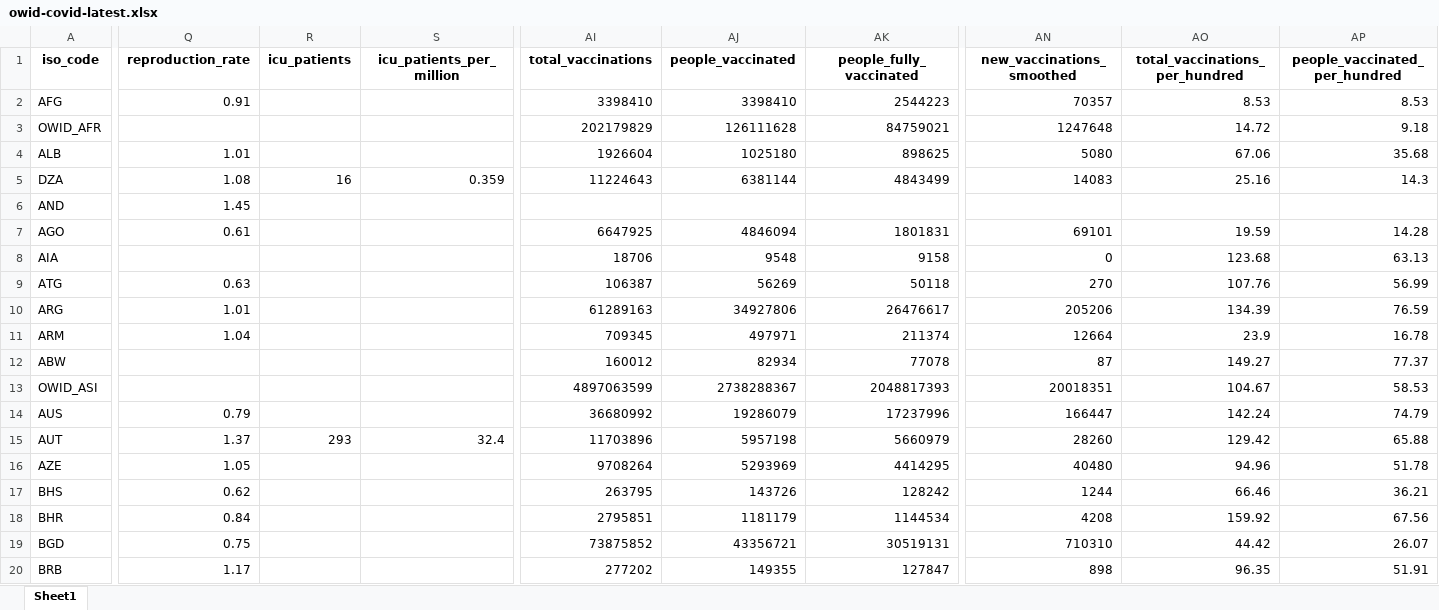
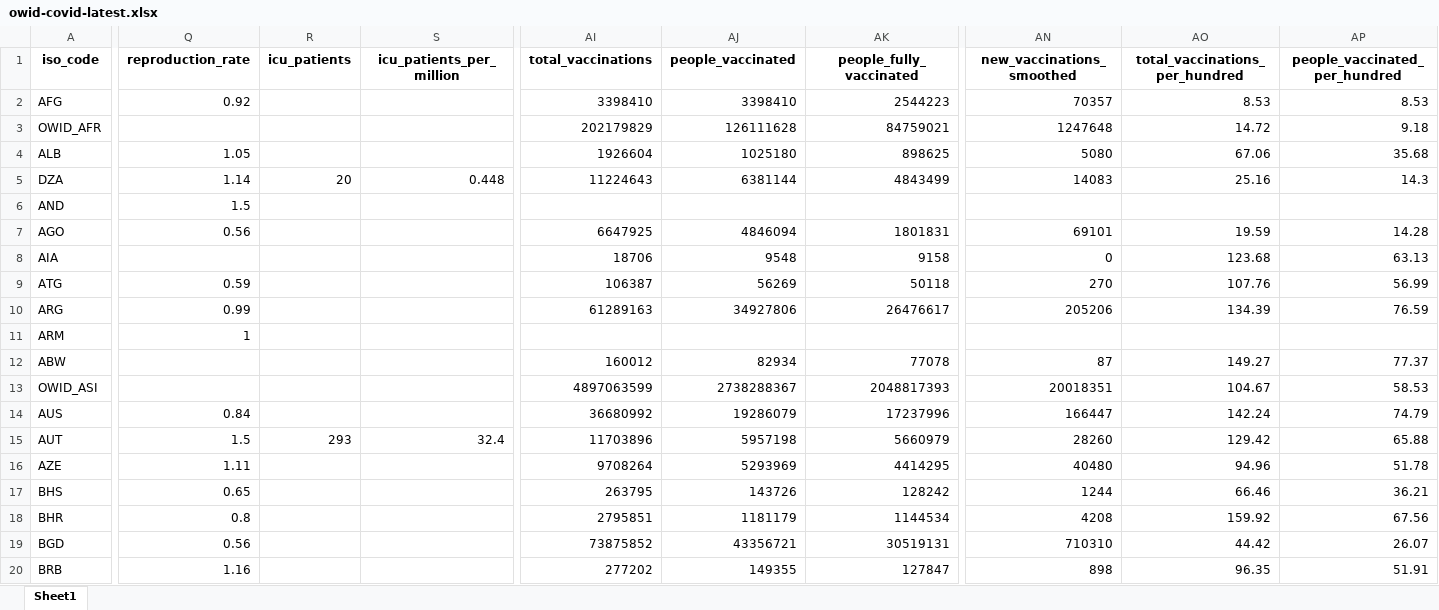
Before and after one commit to upamapsb/Upama, an Excel workbook: public/data/latest/owid-covid-latest.xlsx, sheet Sheet1, drawn as a sheet; only a part is shown, gaps mark what is left out; values as stored, in another font and other column widths than the file's, no borders; the diff covers the shown part only; the diff names each change by its address in the sheet, - before the commit and + after, or states it on an @@ line.

```diff
--- a/public/data/latest/owid-covid-latest.xlsx (sheet Sheet1)
+++ b/public/data/latest/owid-covid-latest.xlsx (sheet Sheet1)
-Q2 (reproduction_rate): 0.91
+Q2 (reproduction_rate): 0.92
-Q4 (reproduction_rate): 1.01
+Q4 (reproduction_rate): 1.05
-Q5 (reproduction_rate): 1.08
+Q5 (reproduction_rate): 1.14
-R5 (icu_patients): 16
+R5 (icu_patients): 20
-S5 (icu_patients_per_million): 0.359
+S5 (icu_patients_per_million): 0.448
-Q6 (reproduction_rate): 1.45
+Q6 (reproduction_rate): 1.5
-Q7 (reproduction_rate): 0.61
+Q7 (reproduction_rate): 0.56
-Q9 (reproduction_rate): 0.63
+Q9 (reproduction_rate): 0.59
-Q10 (reproduction_rate): 1.01
+Q10 (reproduction_rate): 0.99
-Q11 (reproduction_rate): 1.04
+Q11 (reproduction_rate): 1
-AI11 (total_vaccinations): 709345
+AI11 (total_vaccinations): (empty)
-AJ11 (people_vaccinated): 497971
+AJ11 (people_vaccinated): (empty)
-AK11 (people_fully_vaccinated): 211374
+AK11 (people_fully_vaccinated): (empty)
-AN11 (new_vaccinations_smoothed): 12664
+AN11 (new_vaccinations_smoothed): (empty)
-AO11 (total_vaccinations_per_hundred): 23.9
+AO11 (total_vaccinations_per_hundred): (empty)
-AP11 (people_vaccinated_per_hundred): 16.78
+AP11 (people_vaccinated_per_hundred): (empty)
-Q14 (reproduction_rate): 0.79
+Q14 (reproduction_rate): 0.84
-Q15 (reproduction_rate): 1.37
+Q15 (reproduction_rate): 1.5
-Q16 (reproduction_rate): 1.05
+Q16 (reproduction_rate): 1.11
-Q17 (reproduction_rate): 0.62
+Q17 (reproduction_rate): 0.65
-Q18 (reproduction_rate): 0.84
+Q18 (reproduction_rate): 0.8
-Q19 (reproduction_rate): 0.75
+Q19 (reproduction_rate): 0.56
-Q20 (reproduction_rate): 1.17
+Q20 (reproduction_rate): 1.16
```
Also changed, not shown: 306 edited cells elsewhere in this sheet, 32 other files.
